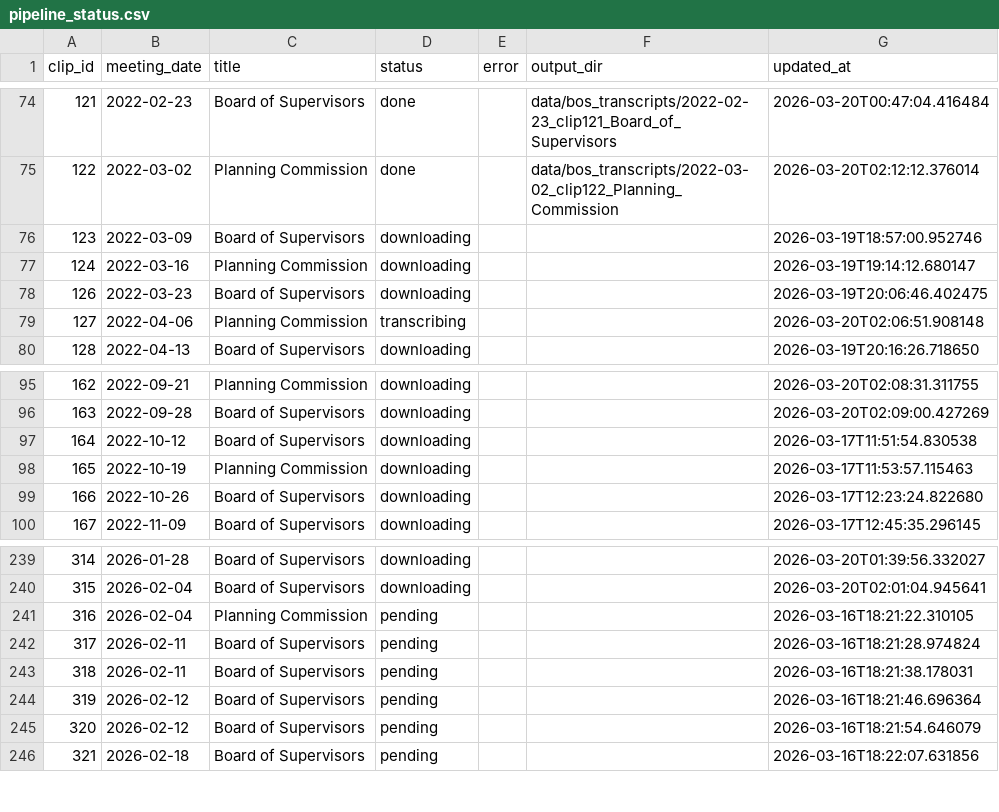
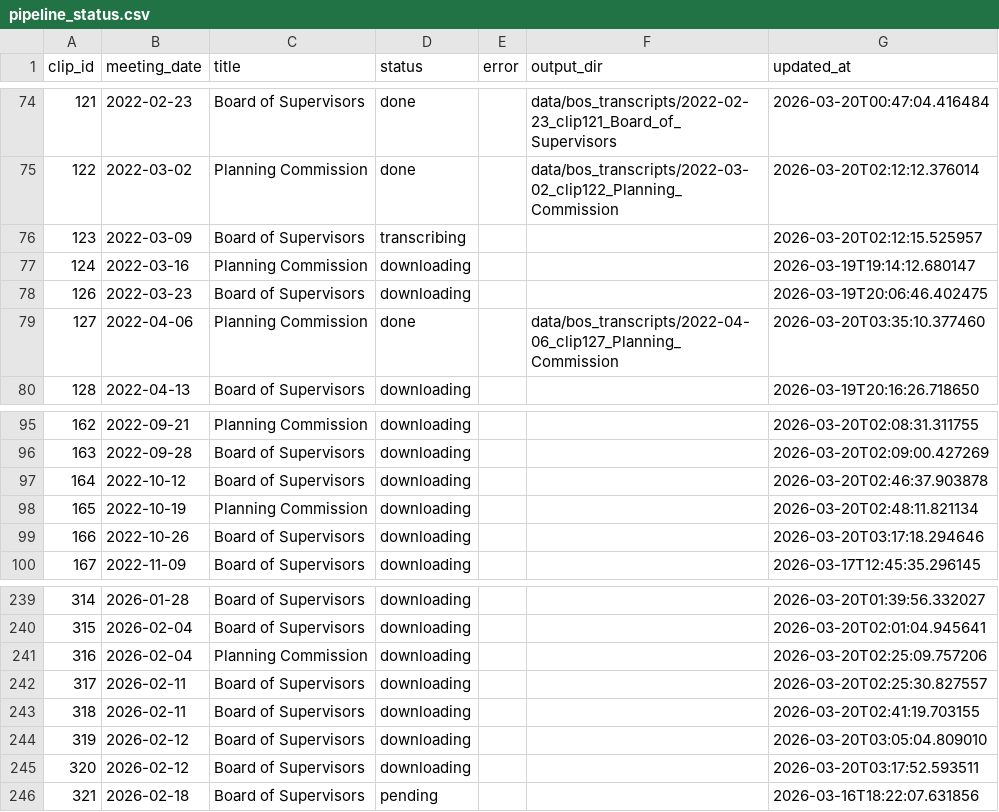
Before and after one commit to EthnTuttle/fredco-audit, a CSV file: data/bos_transcripts/pipeline_status.csv, drawn as a sheet; only a part is shown, gaps mark what is left out; the diff names each change by its address in the sheet, - before the commit and + after, or states it on an @@ line.

Commit message:
Add BoS transcript: 2022-04-06 clip127 Planning Commission

```diff
--- a/data/bos_transcripts/pipeline_status.csv
+++ b/data/bos_transcripts/pipeline_status.csv
-D76 (status): downloading
+D76 (status): transcribing
-G76 (updated_at): 2026-03-19T18:57:00.952746
+G76 (updated_at): 2026-03-20T02:12:15.525957
-D79 (status): transcribing
+D79 (status): done
-F79 (output_dir): (empty)
+F79 (output_dir): data/bos_transcripts/2022-04-06_clip127_Planning_Commission
-G79 (updated_at): 2026-03-20T02:06:51.908148
+G79 (updated_at): 2026-03-20T03:35:10.377460
-G97 (updated_at): 2026-03-17T11:51:54.830538
+G97 (updated_at): 2026-03-20T02:46:37.903878
-G98 (updated_at): 2026-03-17T11:53:57.115463
+G98 (updated_at): 2026-03-20T02:48:11.821134
-G99 (updated_at): 2026-03-17T12:23:24.822680
+G99 (updated_at): 2026-03-20T03:17:18.294646
-D241:D245 (status): pending
+D241:D245 (status): downloading
-G241 (updated_at): 2026-03-16T18:21:22.310105
+G241 (updated_at): 2026-03-20T02:25:09.757206
-G242 (updated_at): 2026-03-16T18:21:28.974824
+G242 (updated_at): 2026-03-20T02:25:30.827557
-G243 (updated_at): 2026-03-16T18:21:38.178031
+G243 (updated_at): 2026-03-20T02:41:19.703155
-G244 (updated_at): 2026-03-16T18:21:46.696364
+G244 (updated_at): 2026-03-20T03:05:04.809010
-G245 (updated_at): 2026-03-16T18:21:54.646079
+G245 (updated_at): 2026-03-20T03:17:52.593511
```
Also changed, not shown: 3 other files.
